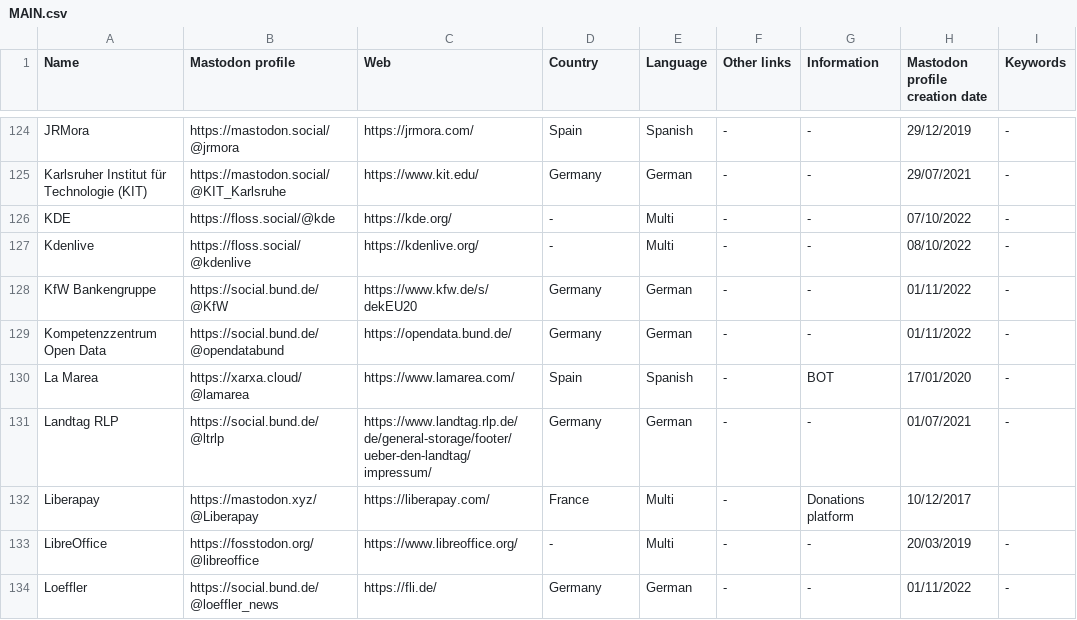
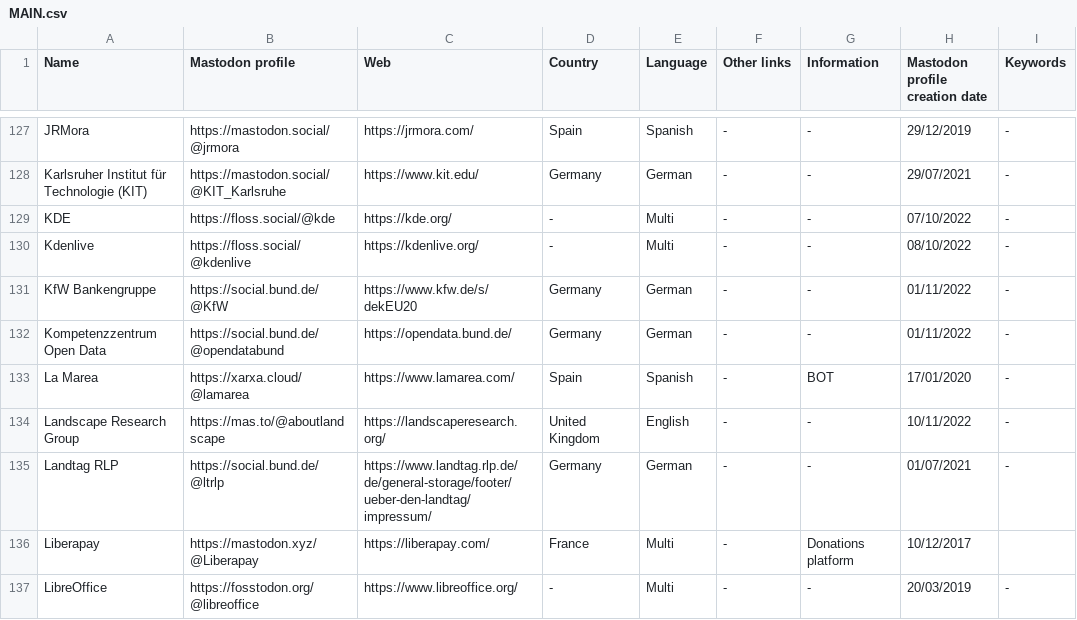
Before and after one commit to jmrplens/mastodon_official_profiles, a CSV file: MAIN.csv, drawn as a sheet; only a part is shown, gaps mark what is left out; the shorter side is filled out with more unchanged rows; the diff covers the shown part only; the diff names each change by its address in the sheet, - before the commit and + after, or states it on an @@ line.

Commit message:
Added: Research groups

```diff
--- a/MAIN.csv
+++ b/MAIN.csv
+row 134: Landscape Research Group | https://mas.to/@aboutlandscape | https://landscaperesearch.org/ | United Kingdom | English | - | - | 10/11/2022 | -
```
Also changed, not shown: 7 added rows elsewhere in this file, 9 other files.
